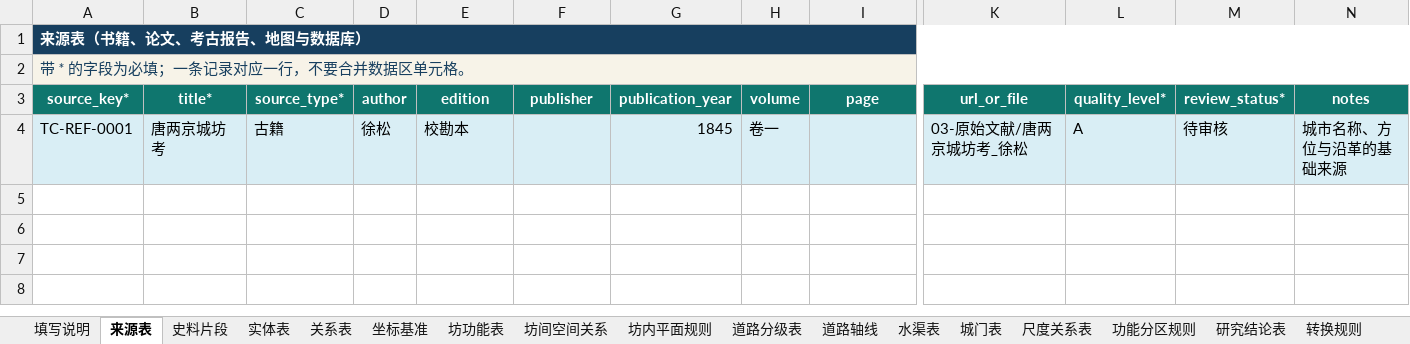
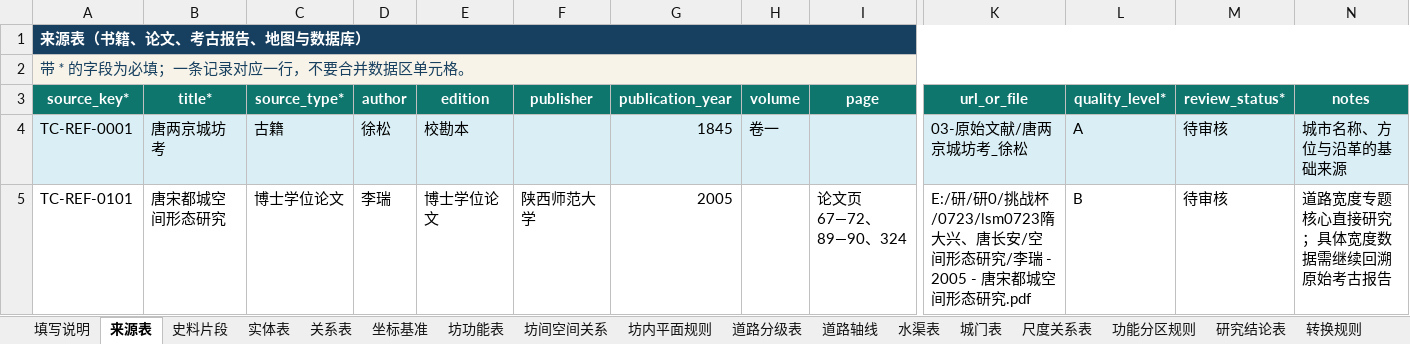
Before and after one commit to RIiiiiii-t/tang-changan-knowledge-graph, an Excel workbook: 02-项目文档/唐长安城知识图谱录入模板_阶段二_v1.xlsx, sheet 来源表, drawn as a sheet; only a part is shown, gaps mark what is left out; values as stored, in another font and other column widths than the file's, no borders; conditional formats and table styles not drawn; rows hold the shown columns only; the diff names each change by its address in the sheet, - before the commit and + after, or states it on an @@ line.

```diff
--- a/02-项目文档/唐长安城知识图谱录入模板_阶段二_v1.xlsx (sheet 来源表)
+++ b/02-项目文档/唐长安城知识图谱录入模板_阶段二_v1.xlsx (sheet 来源表)
+row 5: TC-REF-0101 | 唐宋都城空间形态研究 | 博士学位论文 | 李瑞 | 博士学位论文 | 陕西师范大学 | 2005 |  | 论文页67—72、89—90、324 | E:/研/研0/挑战杯/0723/lsm0723隋大兴、唐长安/空间形态研究/李瑞 - 2005 - 唐宋都城空间形态研究.pdf | B | 待审核 | 道路宽度专题核心直接研究；具体宽度数据需继续回溯原始考古报告
```
Also changed, not shown: sheet 史料片段, sheet 研究结论表, sheet 代码对照, 00-项目总览/唐长安城知识图谱_项目进度看板.xlsx, 2 other files.
